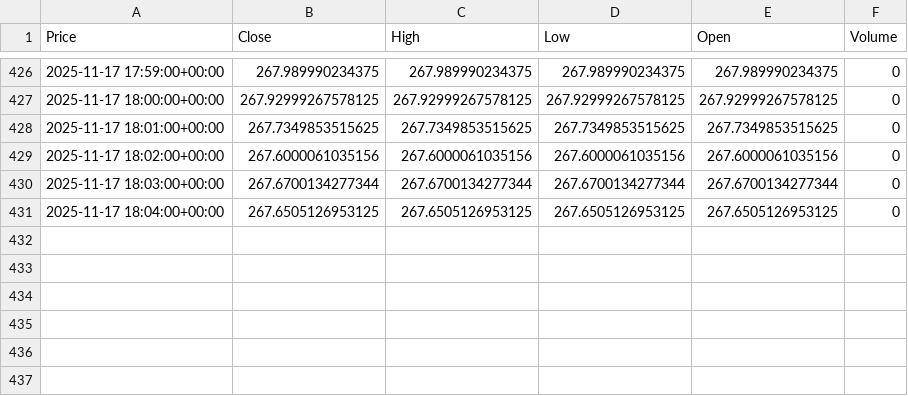
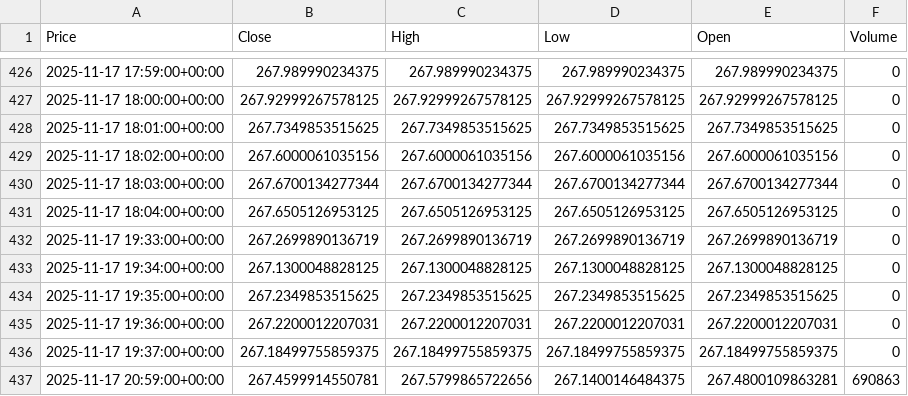
Before and after one commit to GururajIngavale/RagOrder, a CSV file: Rag/cleaned_AAPL.csv, drawn as a sheet; only a part is shown, gaps mark what is left out; the diff names each change by its address in the sheet, - before the commit and + after, or states it on an @@ line.

```diff
--- a/Rag/cleaned_AAPL.csv
+++ b/Rag/cleaned_AAPL.csv
+row 432: 2025-11-17 19:33:00+00:00 | 267.2699890136719 | 267.2699890136719 | 267.2699890136719 | 267.2699890136719 | 0
+row 433: 2025-11-17 19:34:00+00:00 | 267.1300048828125 | 267.1300048828125 | 267.1300048828125 | 267.1300048828125 | 0
+row 434: 2025-11-17 19:35:00+00:00 | 267.2349853515625 | 267.2349853515625 | 267.2349853515625 | 267.2349853515625 | 0
+row 435: 2025-11-17 19:36:00+00:00 | 267.2200012207031 | 267.2200012207031 | 267.2200012207031 | 267.2200012207031 | 0
+row 436: 2025-11-17 19:37:00+00:00 | 267.18499755859375 | 267.18499755859375 | 267.18499755859375 | 267.18499755859375 | 0
+row 437: 2025-11-17 20:59:00+00:00 | 267.4599914550781 | 267.5799865722656 | 267.1400146484375 | 267.4800109863281 | 690863
```
Also changed, not shown: 4 other files.
